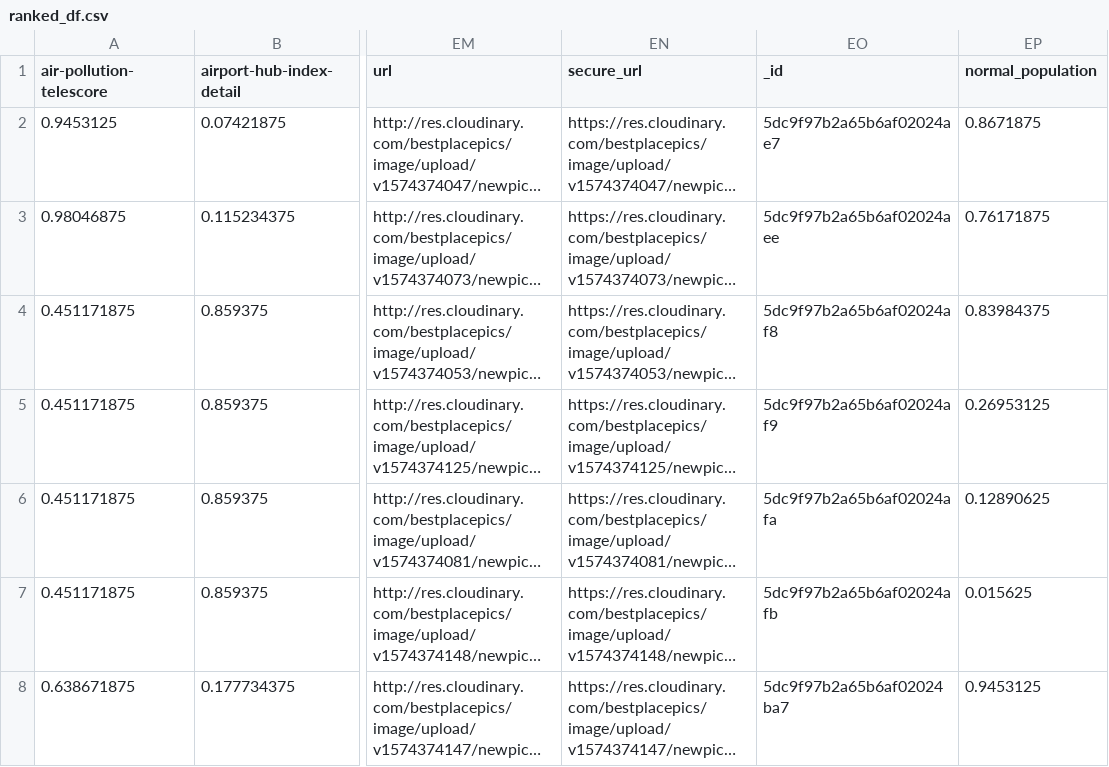
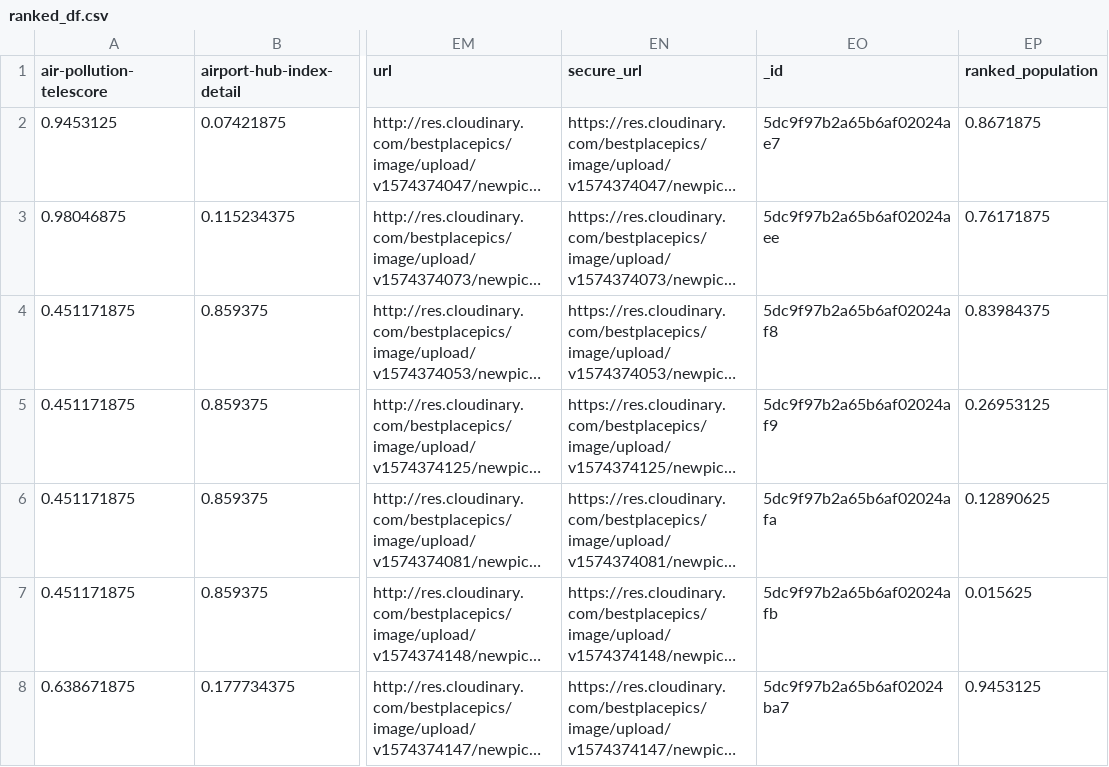
Before and after one commit to BloomTech-Labs/best-places-to-live-ds, a CSV file: ranked_df.csv, drawn as a sheet; only a part is shown, gaps mark what is left out; long unchanged cells end in …; the diff names each change by its address in the sheet, - before the commit and + after, or states it on an @@ line.

Commit message:
added ranked_poulation column

```diff
--- a/ranked_df.csv
+++ b/ranked_df.csv
-EP1: normal_population
+EP1: ranked_population
```
